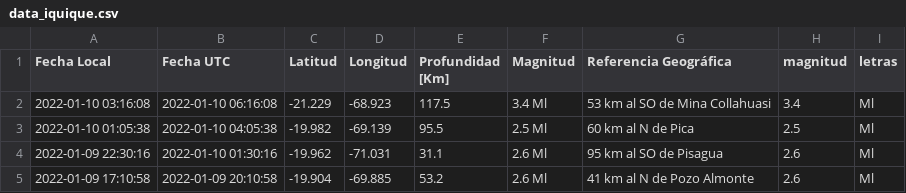
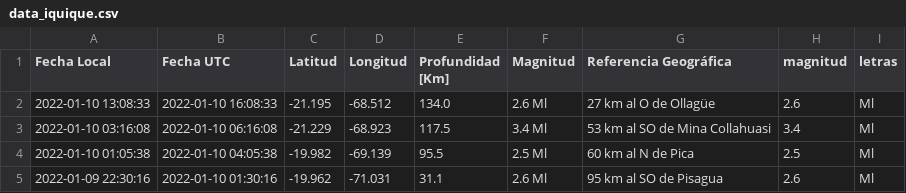
Before and after one commit to brunooviedo/sismosiquique, a CSV file: data_iquique.csv, drawn as a sheet; only a part is shown; the shorter side is filled out with more unchanged rows; the diff names each change by its address in the sheet, - before the commit and + after, or states it on an @@ line.

```diff
--- a/data_iquique.csv
+++ b/data_iquique.csv
+row 2: 2022-01-10 13:08:33 | 2022-01-10 16:08:33 | -21.195 | -68.512 | 134.0 | 2.6 Ml | 27 km al O de Ollagüe | 2.6 | Ml
```
Also changed, not shown: data_iqq.csv, 2 other files.
